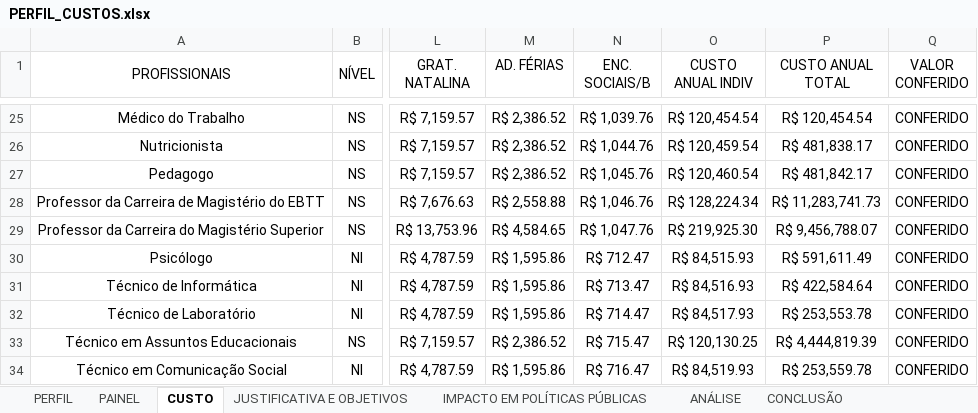
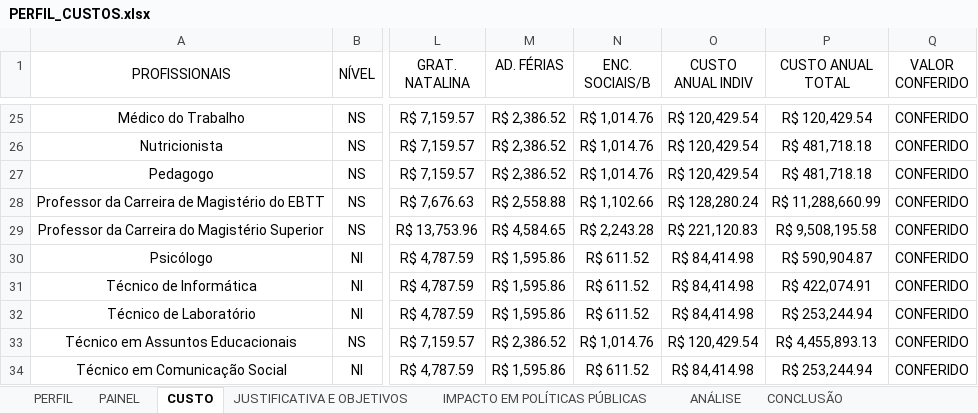
Before and after one commit to Martane1/concursos_fab, an Excel workbook: PERFIL_CUSTOS.xlsx, sheet CUSTO, drawn as a sheet; only a part is shown, gaps mark what is left out; values as stored, in another font and other column widths than the file's, no borders; conditional formats not drawn; the diff covers the shown part only; the diff names each change by its address in the sheet, - before the commit and + after, or states it on an @@ line.

```diff
--- a/PERFIL_CUSTOS.xlsx (sheet CUSTO)
+++ b/PERFIL_CUSTOS.xlsx (sheet CUSTO)
-N25 (ENC. SOCIAIS/B): R$ 1,039.76
+N25 (ENC. SOCIAIS/B): R$ 1,014.76
-O25 (CUSTO ANUAL INDIV): R$ 120,454.54
+O25 (CUSTO ANUAL INDIV): R$ 120,429.54
-P25 (CUSTO ANUAL TOTAL): R$ 120,454.54
+P25 (CUSTO ANUAL TOTAL): R$ 120,429.54
-N26 (ENC. SOCIAIS/B): R$ 1,044.76
+N26 (ENC. SOCIAIS/B): R$ 1,014.76
-O26 (CUSTO ANUAL INDIV): R$ 120,459.54
+O26 (CUSTO ANUAL INDIV): R$ 120,429.54
-P26 (CUSTO ANUAL TOTAL): R$ 481,838.17
+P26 (CUSTO ANUAL TOTAL): R$ 481,718.18
-N27 (ENC. SOCIAIS/B): R$ 1,045.76
+N27 (ENC. SOCIAIS/B): R$ 1,014.76
-O27 (CUSTO ANUAL INDIV): R$ 120,460.54
+O27 (CUSTO ANUAL INDIV): R$ 120,429.54
-P27 (CUSTO ANUAL TOTAL): R$ 481,842.17
+P27 (CUSTO ANUAL TOTAL): R$ 481,718.18
-N28 (ENC. SOCIAIS/B): R$ 1,046.76
+N28 (ENC. SOCIAIS/B): R$ 1,102.66
-O28 (CUSTO ANUAL INDIV): R$ 128,224.34
+O28 (CUSTO ANUAL INDIV): R$ 128,280.24
-P28 (CUSTO ANUAL TOTAL): R$ 11,283,741.73
+P28 (CUSTO ANUAL TOTAL): R$ 11,288,660.99
-N29 (ENC. SOCIAIS/B): R$ 1,047.76
+N29 (ENC. SOCIAIS/B): R$ 2,243.28
-O29 (CUSTO ANUAL INDIV): R$ 219,925.30
+O29 (CUSTO ANUAL INDIV): R$ 221,120.83
-P29 (CUSTO ANUAL TOTAL): R$ 9,456,788.07
+P29 (CUSTO ANUAL TOTAL): R$ 9,508,195.58
-N30 (ENC. SOCIAIS/B): R$ 712.47
+N30 (ENC. SOCIAIS/B): R$ 611.52
-O30 (CUSTO ANUAL INDIV): R$ 84,515.93
+O30 (CUSTO ANUAL INDIV): R$ 84,414.98
-P30 (CUSTO ANUAL TOTAL): R$ 591,611.49
+P30 (CUSTO ANUAL TOTAL): R$ 590,904.87
-N31 (ENC. SOCIAIS/B): R$ 713.47
+N31 (ENC. SOCIAIS/B): R$ 611.52
-O31 (CUSTO ANUAL INDIV): R$ 84,516.93
+O31 (CUSTO ANUAL INDIV): R$ 84,414.98
-P31 (CUSTO ANUAL TOTAL): R$ 422,584.64
+P31 (CUSTO ANUAL TOTAL): R$ 422,074.91
-N32 (ENC. SOCIAIS/B): R$ 714.47
+N32 (ENC. SOCIAIS/B): R$ 611.52
-O32 (CUSTO ANUAL INDIV): R$ 84,517.93
+O32 (CUSTO ANUAL INDIV): R$ 84,414.98
-P32 (CUSTO ANUAL TOTAL): R$ 253,553.78
+P32 (CUSTO ANUAL TOTAL): R$ 253,244.94
-N33 (ENC. SOCIAIS/B): R$ 715.47
+N33 (ENC. SOCIAIS/B): R$ 1,014.76
-O33 (CUSTO ANUAL INDIV): R$ 120,130.25
+O33 (CUSTO ANUAL INDIV): R$ 120,429.54
-P33 (CUSTO ANUAL TOTAL): R$ 4,444,819.39
+P33 (CUSTO ANUAL TOTAL): R$ 4,455,893.13
-N34 (ENC. SOCIAIS/B): R$ 716.47
+N34 (ENC. SOCIAIS/B): R$ 611.52
-O34 (CUSTO ANUAL INDIV): R$ 84,519.93
+O34 (CUSTO ANUAL INDIV): R$ 84,414.98
-P34 (CUSTO ANUAL TOTAL): R$ 253,559.78
+P34 (CUSTO ANUAL TOTAL): R$ 253,244.94
```
Also changed, not shown: 20 removed rows and 75 edited cells elsewhere in this sheet, 1 other file.
